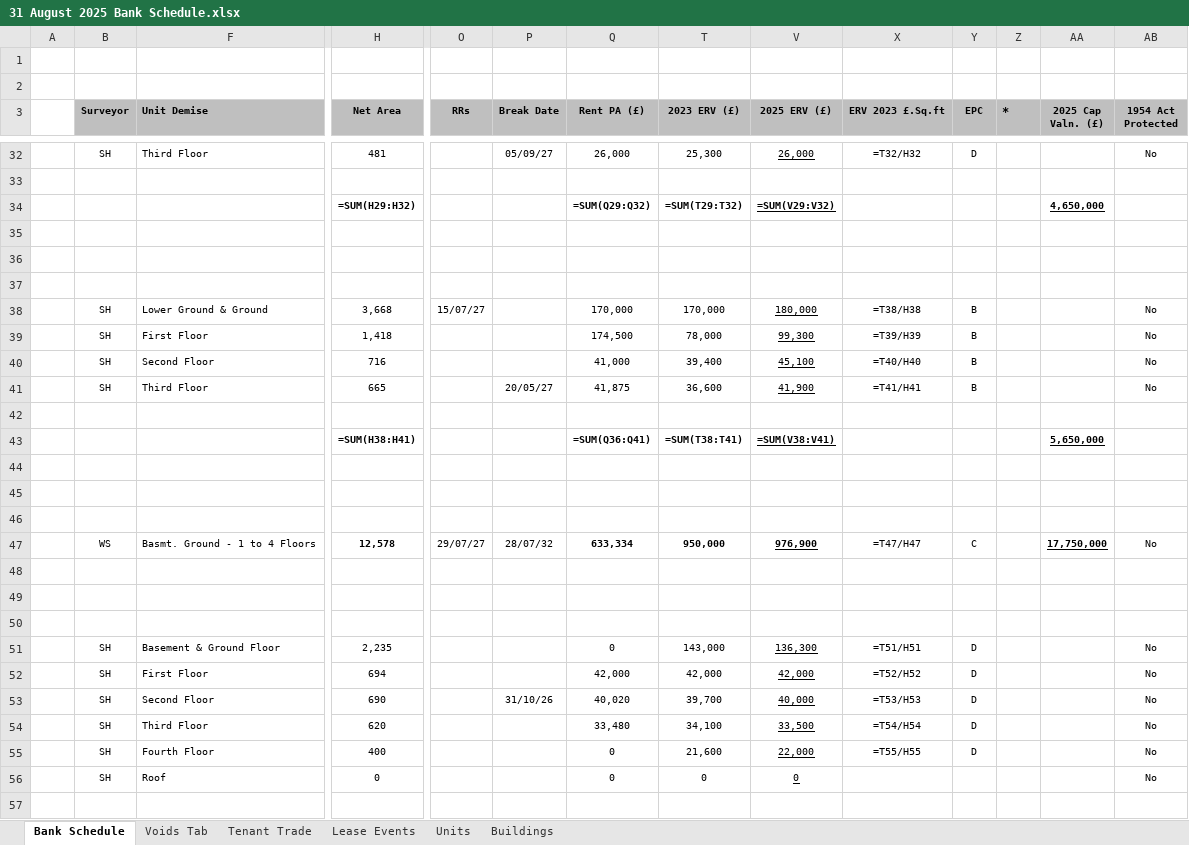
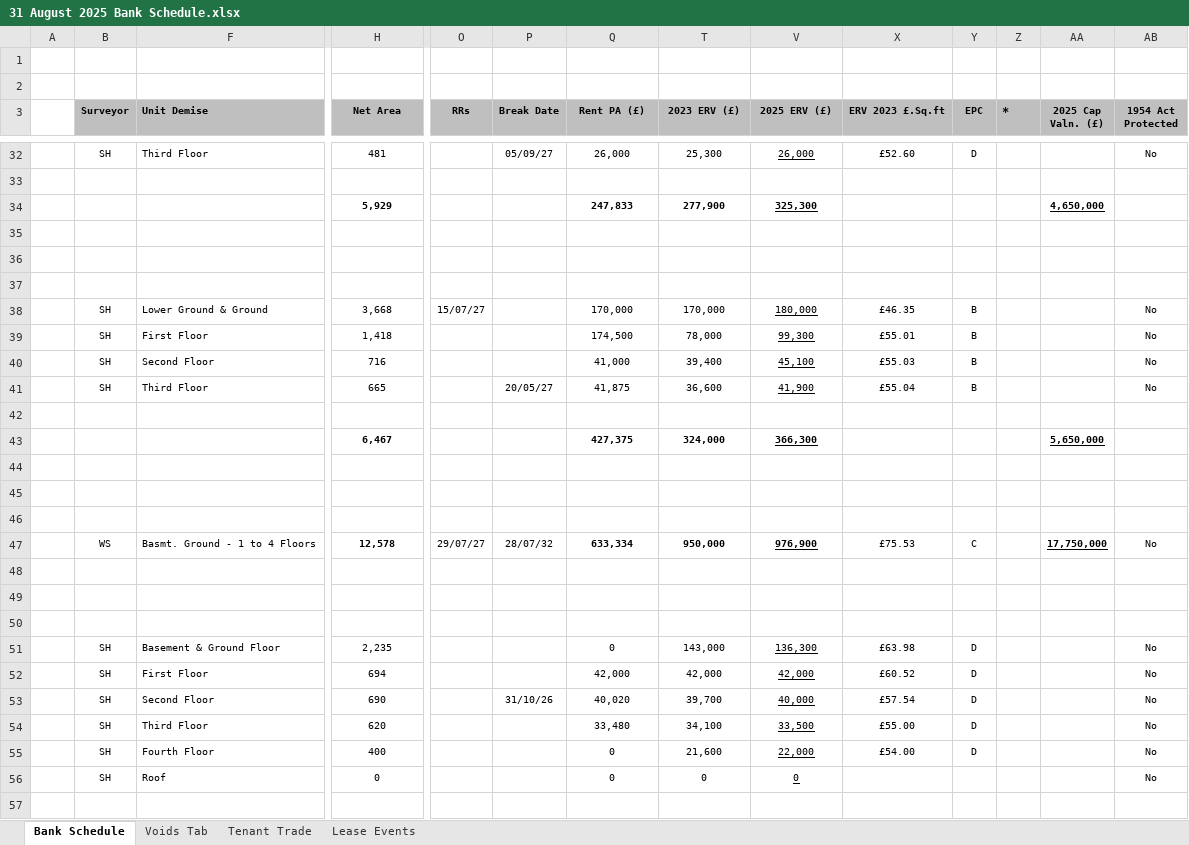
Before and after one commit to simoPh83/bankScheduleSanitizer, an Excel workbook: data/Current/31 August 2025 Bank Schedule.xlsx, sheet Bank Schedule, drawn as a sheet; only a part is shown, gaps mark what is left out; values as stored, in another font and other column widths than the file's, no borders; formulas without a stored value are shown as written; removed rows and columns are numbered as before the commit, all else as after; rows hold the shown columns only; the diff covers the shown part only; the diff names each change by its address in the sheet, - before the commit and + after, or states it on an @@ line.

Commit message:
update/create new sheet functionality, removed status column

```diff
--- a/data/Current/31 August 2025 Bank Schedule.xlsx (sheet Bank Schedule)
+++ b/data/Current/31 August 2025 Bank Schedule.xlsx (sheet Bank Schedule)
-sheet tab: Units
-sheet tab: Buildings
-X32 (ERV 2023 £.Sq.ft): =T32/H32
+X32 (ERV 2023 £.Sq.ft): £52.60
-row 34:  |  | 26 Eastcastle Street | =SUM(H29:H32) |  |  | =SUM(Q29:Q32) | =SUM(T29:T32) | =SUM(V29:V32) |  |  |  | 4,650,000
+row 34:  |  | 26 Eastcastle Street | 5,929 |  |  | 247,833 | 277,900 | 325,300 |  |  |  | 4,650,000
-X38 (ERV 2023 £.Sq.ft): =T38/H38
+X38 (ERV 2023 £.Sq.ft): £46.35
-X39 (ERV 2023 £.Sq.ft): =T39/H39
+X39 (ERV 2023 £.Sq.ft): £55.01
-X40 (ERV 2023 £.Sq.ft): =T40/H40
+X40 (ERV 2023 £.Sq.ft): £55.03
-X41 (ERV 2023 £.Sq.ft): =T41/H41
+X41 (ERV 2023 £.Sq.ft): £55.04
-row 43:  |  | 27/28 Eastcastle Street | =SUM(H38:H41) |  |  | =SUM(Q36:Q41) | =SUM(T38:T41) | =SUM(V38:V41) |  |  |  | 5,650,000
+row 43:  |  | 27/28 Eastcastle Street | 6,467 |  |  | 427,375 | 324,000 | 366,300 |  |  |  | 5,650,000
-X47 (ERV 2023 £.Sq.ft): =T47/H47
+X47 (ERV 2023 £.Sq.ft): £75.53
-row 48:  |  | 8-11 Great Castle Street | =SUM(H47:H47) |  |  | =SUM(Q47:Q47) | =SUM(T47:T47)
+row 48:  |  | 8-11 Great Castle Street | 12,578 |  |  | 633,334 | 950,000
-X51 (ERV 2023 £.Sq.ft): =T51/H51
+X51 (ERV 2023 £.Sq.ft): £63.98
-X52 (ERV 2023 £.Sq.ft): =T52/H52
+X52 (ERV 2023 £.Sq.ft): £60.52
-X53 (ERV 2023 £.Sq.ft): =T53/H53
+X53 (ERV 2023 £.Sq.ft): £57.54
-X54 (ERV 2023 £.Sq.ft): =T54/H54
+X54 (ERV 2023 £.Sq.ft): £55.00
-X55 (ERV 2023 £.Sq.ft): =T55/H55
+X55 (ERV 2023 £.Sq.ft): £54.00
```
Also changed, not shown: 66 added rows, 66 removed rows and 368 edited cells elsewhere in this sheet, sheet Voids Tab, sheet Lease Events, hidden cells, charts or pictures, data/Current/31 August 2025 Bank Schedule test.xlsx, 12 other files.
